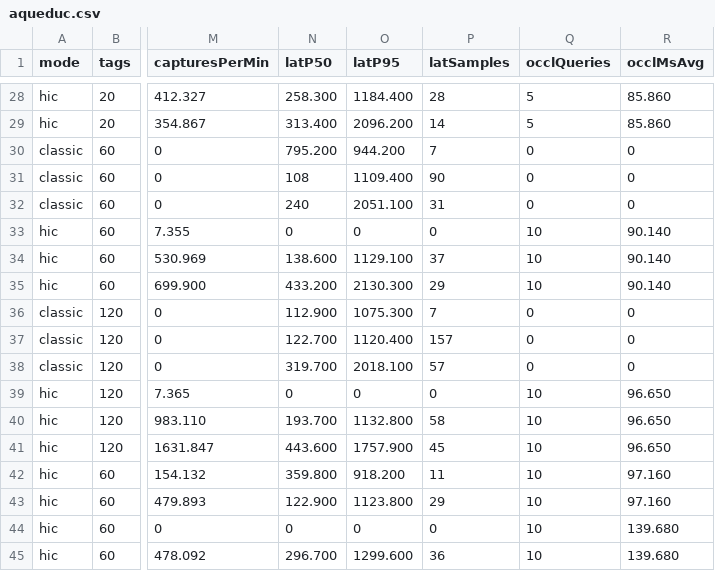
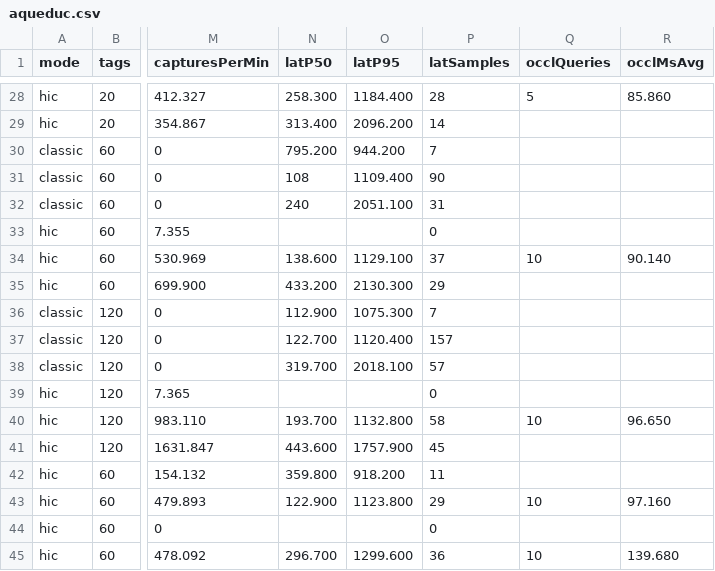
Before and after one commit to BigDaveP/3d-map-city-example, a CSV file: bench/results/aqueduc.csv, drawn as a sheet; only a part is shown, gaps mark what is left out; the diff covers the shown part only; the diff names each change by its address in the sheet, - before the commit and + after, or states it on an @@ line.

```diff
--- a/bench/results/aqueduc.csv
+++ b/bench/results/aqueduc.csv
-Q29 (occlQueries): 5
+Q29 (occlQueries): (empty)
-R29 (occlMsAvg): 85.860
+R29 (occlMsAvg): (empty)
-Q30:Q32 (occlQueries): 0
+Q30:Q32 (occlQueries): (empty)
-R30:R32 (occlMsAvg): 0
+R30:R32 (occlMsAvg): (empty)
-N33 (latP50): 0
+N33 (latP50): (empty)
-O33 (latP95): 0
+O33 (latP95): (empty)
-Q33 (occlQueries): 10
+Q33 (occlQueries): (empty)
-R33 (occlMsAvg): 90.140
+R33 (occlMsAvg): (empty)
-Q35 (occlQueries): 10
+Q35 (occlQueries): (empty)
-R35 (occlMsAvg): 90.140
+R35 (occlMsAvg): (empty)
-Q36:Q38 (occlQueries): 0
+Q36:Q38 (occlQueries): (empty)
-R36:R38 (occlMsAvg): 0
+R36:R38 (occlMsAvg): (empty)
-N39 (latP50): 0
+N39 (latP50): (empty)
-O39 (latP95): 0
+O39 (latP95): (empty)
-Q39 (occlQueries): 10
+Q39 (occlQueries): (empty)
-R39 (occlMsAvg): 96.650
+R39 (occlMsAvg): (empty)
-Q41:Q42 (occlQueries): 10
+Q41:Q42 (occlQueries): (empty)
-R41 (occlMsAvg): 96.650
+R41 (occlMsAvg): (empty)
-R42 (occlMsAvg): 97.160
+R42 (occlMsAvg): (empty)
-N44 (latP50): 0
+N44 (latP50): (empty)
-O44 (latP95): 0
+O44 (latP95): (empty)
-Q44 (occlQueries): 10
+Q44 (occlQueries): (empty)
-R44 (occlMsAvg): 139.680
+R44 (occlMsAvg): (empty)
```
Also changed, not shown: 46 edited cells elsewhere in this file, 1 other file.
